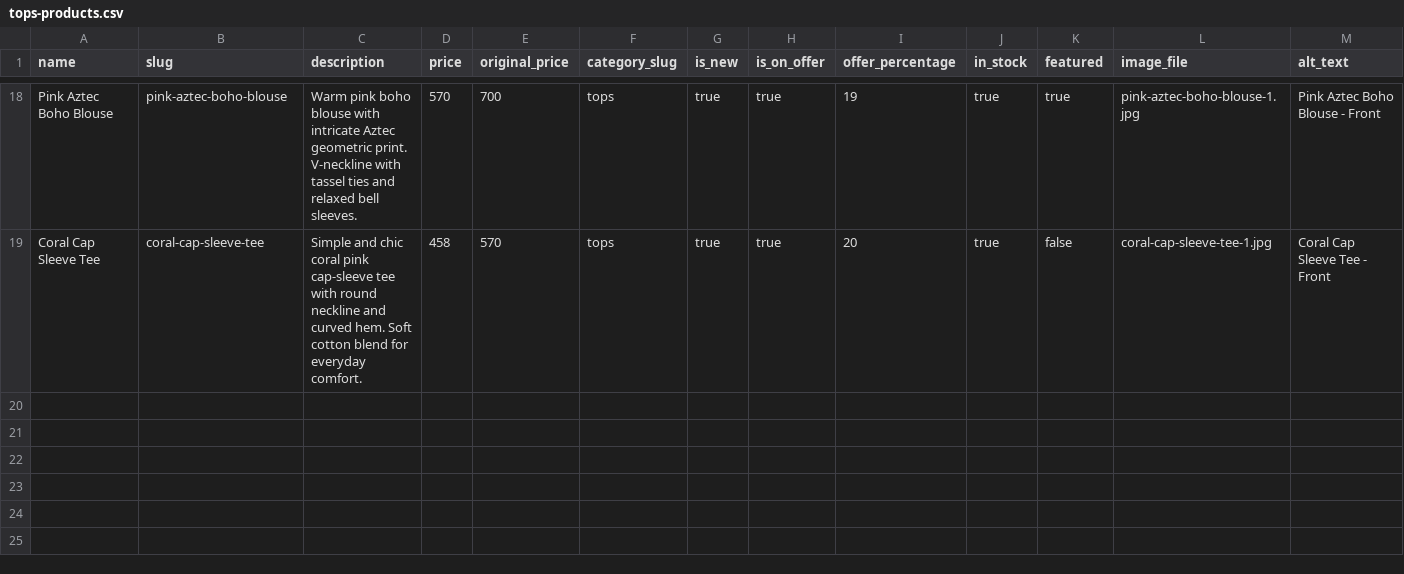
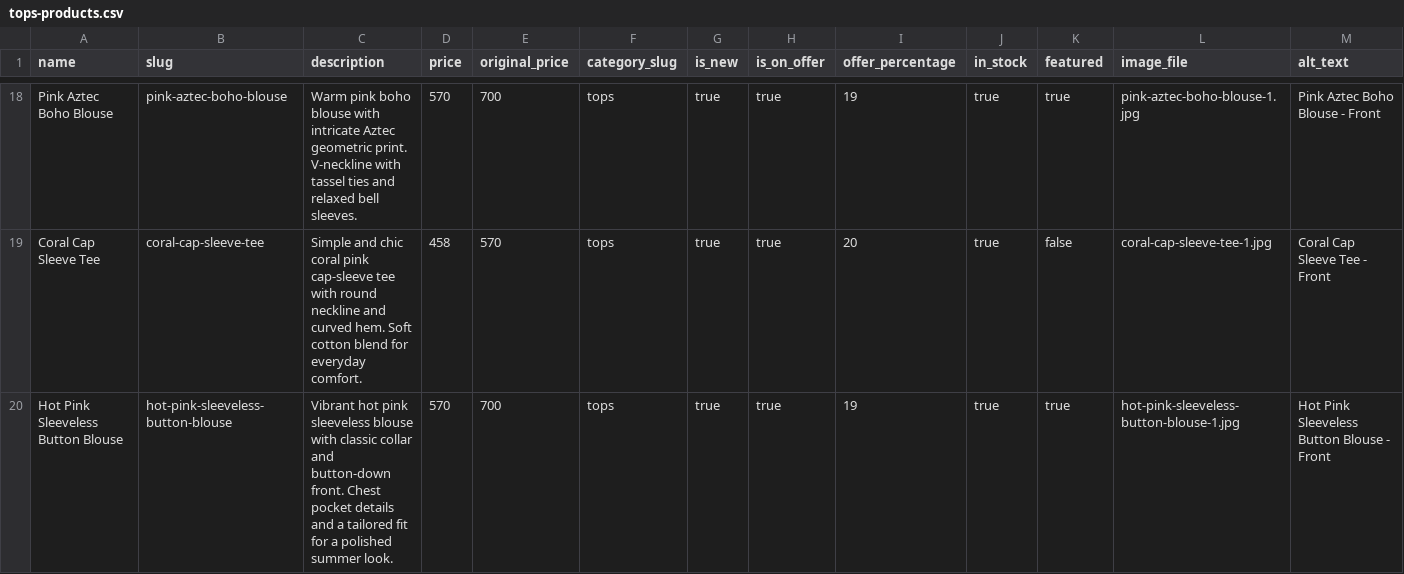
Before and after one commit to arjan001/elani-beauty, a CSV file: csv/tops-products.csv, drawn as a sheet; only a part is shown, gaps mark what is left out; rows hold the shown columns only; the diff names each change by its address in the sheet, - before the commit and + after, or states it on an @@ line.

```diff
--- a/csv/tops-products.csv
+++ b/csv/tops-products.csv
+row 20: Hot Pink Sleeveless Button Blouse | hot-pink-sleeveless-button-blouse | Vibrant hot pink sleeveless blouse with classic collar and button-down front. Chest pocket details and a tailored fit for a polished summer look. | 570 | 700 | tops | true | true | 19 | true | true | hot-pink-sleeveless-button-blouse-1.jpg | Hot Pink Sleeveless Button Blouse - Front
```
Also changed, not shown: 14 other files.
